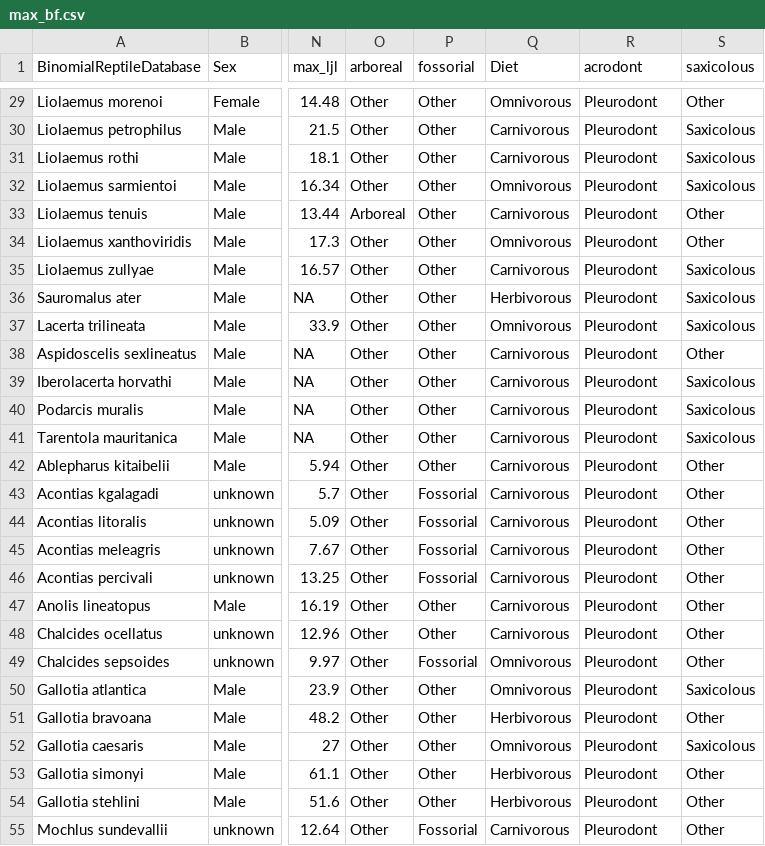
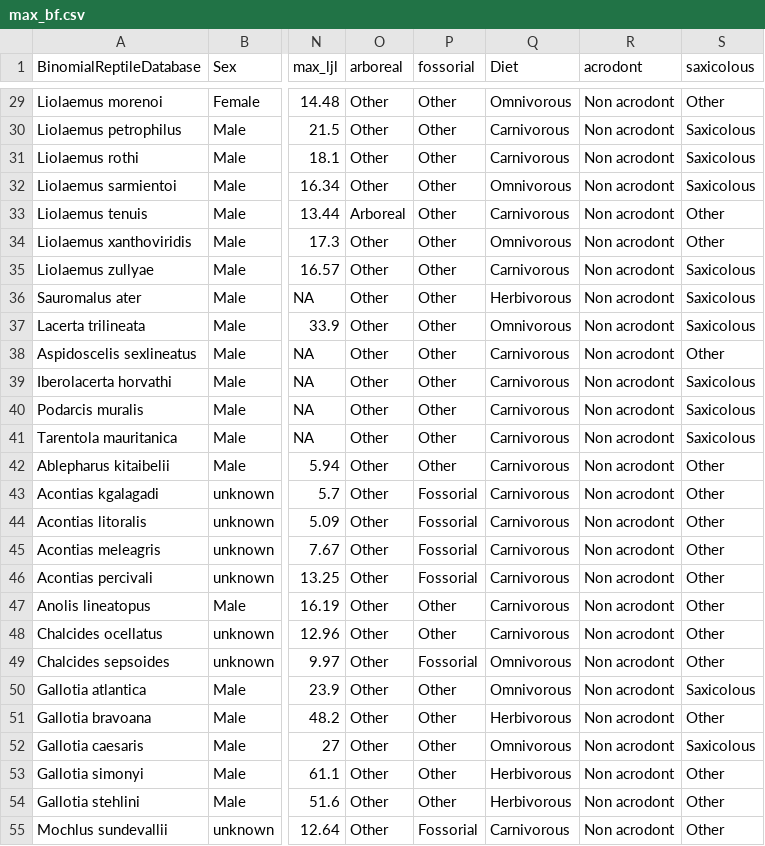
Before and after one commit to nhcooper123/lepidosaur-biteforce, a CSV file: data/max_bf.csv, drawn as a sheet; only a part is shown, gaps mark what is left out; the diff covers the shown part only; the diff names each change by its address in the sheet, - before the commit and + after, or states it on an @@ line.

```diff
--- a/data/max_bf.csv
+++ b/data/max_bf.csv
-R29:R55 (acrodont): Pleurodont
+R29:R55 (acrodont): Non acrodont
```
Also changed, not shown: 118 edited cells elsewhere in this file, data/biteforce-ecology-data.csv, data/max_bf_females.csv, 5 other files.
